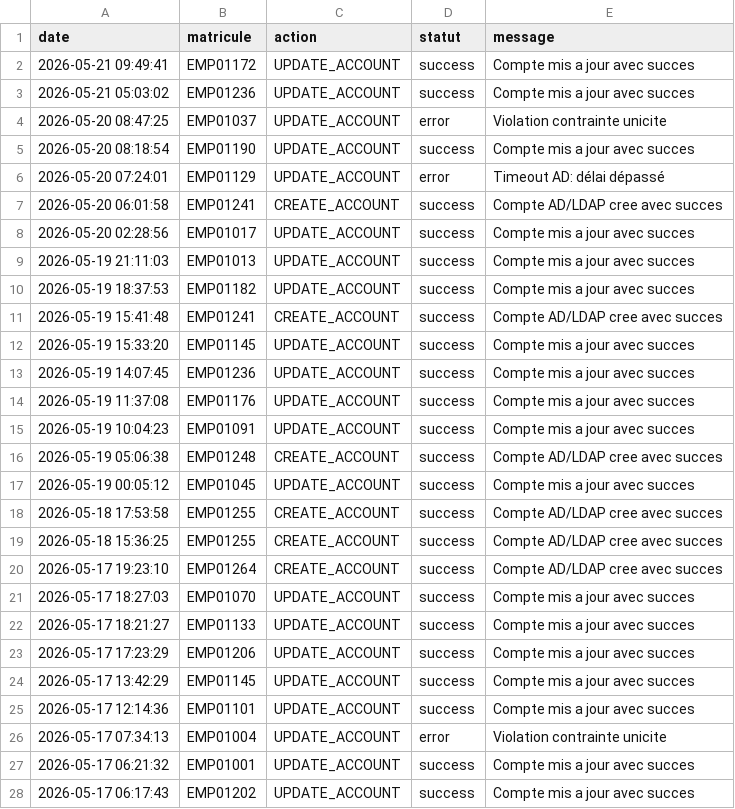
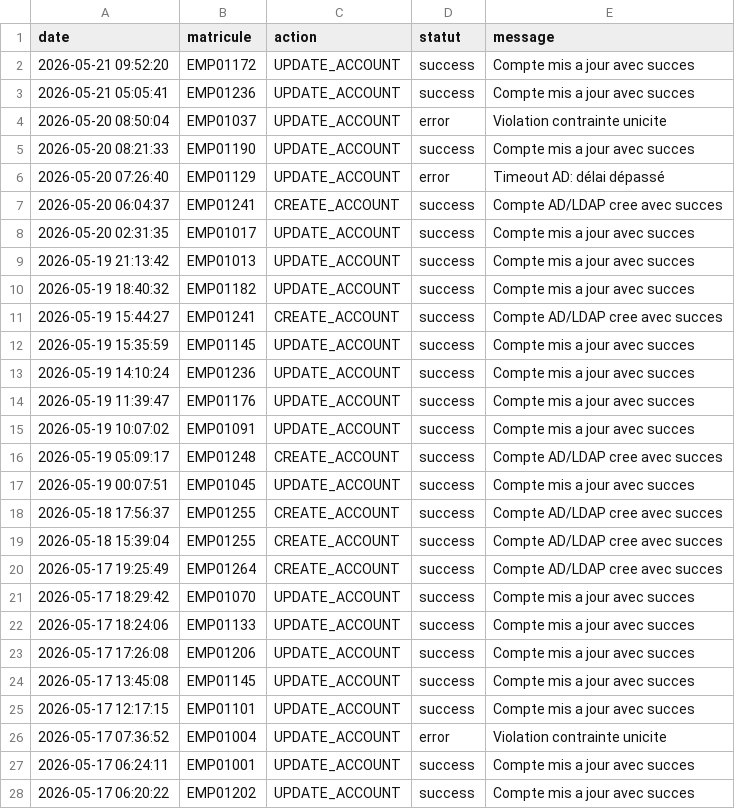
Before and after one commit to abdessamad1988/iam-dashboard, a CSV file: data/logs.csv, drawn as a sheet; only a part is shown; the diff covers the shown part only.

```diff
--- a/data/logs.csv
+++ b/data/logs.csv
@@ -1,28 +1,28 @@
 date,matricule,action,statut,message
-2026-05-21 09:49:41,EMP01172,UPDATE_ACCOUNT,success,Compte mis a jour avec succes
-2026-05-21 05:03:02,EMP01236,UPDATE_ACCOUNT,success,Compte mis a jour avec succes
-2026-05-20 08:47:25,EMP01037,UPDATE_ACCOUNT,error,Violation contrainte unicite
-2026-05-20 08:18:54,EMP01190,UPDATE_ACCOUNT,success,Compte mis a jour avec succes
-2026-05-20 07:24:01,EMP01129,UPDATE_ACCOUNT,error,Timeout AD: délai dépassé
-2026-05-20 06:01:58,EMP01241,CREATE_ACCOUNT,success,Compte AD/LDAP cree avec succes
-2026-05-20 02:28:56,EMP01017,UPDATE_ACCOUNT,success,Compte mis a jour avec succes
-2026-05-19 21:11:03,EMP01013,UPDATE_ACCOUNT,success,Compte mis a jour avec succes
-2026-05-19 18:37:53,EMP01182,UPDATE_ACCOUNT,success,Compte mis a jour avec succes
-2026-05-19 15:41:48,EMP01241,CREATE_ACCOUNT,success,Compte AD/LDAP cree avec succes
-2026-05-19 15:33:20,EMP01145,UPDATE_ACCOUNT,success,Compte mis a jour avec succes
-2026-05-19 14:07:45,EMP01236,UPDATE_ACCOUNT,success,Compte mis a jour avec succes
-2026-05-19 11:37:08,EMP01176,UPDATE_ACCOUNT,success,Compte mis a jour avec succes
-2026-05-19 10:04:23,EMP01091,UPDATE_ACCOUNT,success,Compte mis a jour avec succes
-2026-05-19 05:06:38,EMP01248,CREATE_ACCOUNT,success,Compte AD/LDAP cree avec succes
-2026-05-19 00:05:12,EMP01045,UPDATE_ACCOUNT,success,Compte mis a jour avec succes
-2026-05-18 17:53:58,EMP01255,CREATE_ACCOUNT,success,Compte AD/LDAP cree avec succes
-2026-05-18 15:36:25,EMP01255,CREATE_ACCOUNT,success,Compte AD/LDAP cree avec succes
-2026-05-17 19:23:10,EMP01264,CREATE_ACCOUNT,success,Compte AD/LDAP cree avec succes
-2026-05-17 18:27:03,EMP01070,UPDATE_ACCOUNT,success,Compte mis a jour avec succes
-2026-05-17 18:21:27,EMP01133,UPDATE_ACCOUNT,success,Compte mis a jour avec succes
-2026-05-17 17:23:29,EMP01206,UPDATE_ACCOUNT,success,Compte mis a jour avec succes
-2026-05-17 13:42:29,EMP01145,UPDATE_ACCOUNT,success,Compte mis a jour avec succes
-2026-05-17 12:14:36,EMP01101,UPDATE_ACCOUNT,success,Compte mis a jour avec succes
-2026-05-17 07:34:13,EMP01004,UPDATE_ACCOUNT,error,Violation contrainte unicite
-2026-05-17 06:21:32,EMP01001,UPDATE_ACCOUNT,success,Compte mis a jour avec succes
-2026-05-17 06:17:43,EMP01202,UPDATE_ACCOUNT,success,Compte mis a jour avec succes
+2026-05-21 09:52:20,EMP01172,UPDATE_ACCOUNT,success,Compte mis a jour avec succes
+2026-05-21 05:05:41,EMP01236,UPDATE_ACCOUNT,success,Compte mis a jour avec succes
+2026-05-20 08:50:04,EMP01037,UPDATE_ACCOUNT,error,Violation contrainte unicite
+2026-05-20 08:21:33,EMP01190,UPDATE_ACCOUNT,success,Compte mis a jour avec succes
+2026-05-20 07:26:40,EMP01129,UPDATE_ACCOUNT,error,Timeout AD: délai dépassé
+2026-05-20 06:04:37,EMP01241,CREATE_ACCOUNT,success,Compte AD/LDAP cree avec succes
+2026-05-20 02:31:35,EMP01017,UPDATE_ACCOUNT,success,Compte mis a jour avec succes
+2026-05-19 21:13:42,EMP01013,UPDATE_ACCOUNT,success,Compte mis a jour avec succes
+2026-05-19 18:40:32,EMP01182,UPDATE_ACCOUNT,success,Compte mis a jour avec succes
+2026-05-19 15:44:27,EMP01241,CREATE_ACCOUNT,success,Compte AD/LDAP cree avec succes
+2026-05-19 15:35:59,EMP01145,UPDATE_ACCOUNT,success,Compte mis a jour avec succes
+2026-05-19 14:10:24,EMP01236,UPDATE_ACCOUNT,success,Compte mis a jour avec succes
+2026-05-19 11:39:47,EMP01176,UPDATE_ACCOUNT,success,Compte mis a jour avec succes
+2026-05-19 10:07:02,EMP01091,UPDATE_ACCOUNT,success,Compte mis a jour avec succes
+2026-05-19 05:09:17,EMP01248,CREATE_ACCOUNT,success,Compte AD/LDAP cree avec succes
+2026-05-19 00:07:51,EMP01045,UPDATE_ACCOUNT,success,Compte mis a jour avec succes
+2026-05-18 17:56:37,EMP01255,CREATE_ACCOUNT,success,Compte AD/LDAP cree avec succes
+2026-05-18 15:39:04,EMP01255,CREATE_ACCOUNT,success,Compte AD/LDAP cree avec succes
+2026-05-17 19:25:49,EMP01264,CREATE_ACCOUNT,success,Compte AD/LDAP cree avec succes
+2026-05-17 18:29:42,EMP01070,UPDATE_ACCOUNT,success,Compte mis a jour avec succes
+2026-05-17 18:24:06,EMP01133,UPDATE_ACCOUNT,success,Compte mis a jour avec succes
+2026-05-17 17:26:08,EMP01206,UPDATE_ACCOUNT,success,Compte mis a jour avec succes
+2026-05-17 13:45:08,EMP01145,UPDATE_ACCOUNT,success,Compte mis a jour avec succes
+2026-05-17 12:17:15,EMP01101,UPDATE_ACCOUNT,success,Compte mis a jour avec succes
+2026-05-17 07:36:52,EMP01004,UPDATE_ACCOUNT,error,Violation contrainte unicite
+2026-05-17 06:24:11,EMP01001,UPDATE_ACCOUNT,success,Compte mis a jour avec succes
+2026-05-17 06:20:22,EMP01202,UPDATE_ACCOUNT,success,Compte mis a jour avec succes
```
Also changed, not shown: 159 edited cells elsewhere in this file, data/ad.csv, 1 other file.
